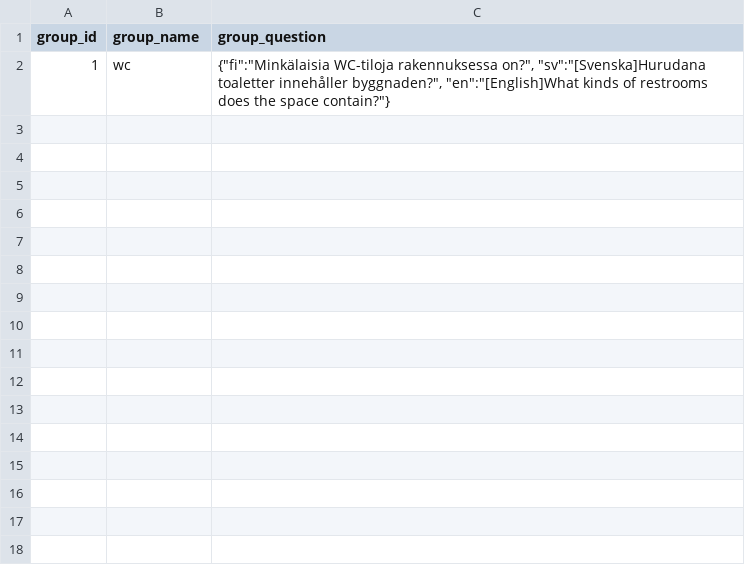
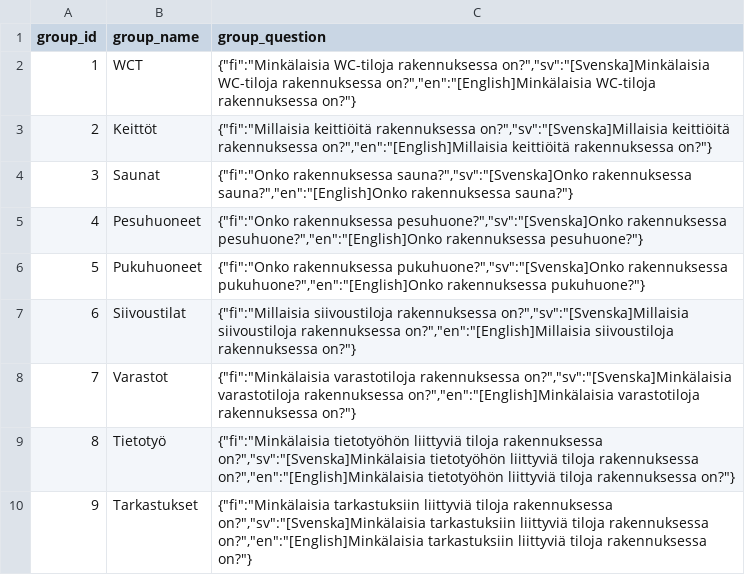
Before and after one commit to StatisticsFinland/rakennusluokkahaku, a CSV file: data/attribute_groups.csv, drawn as a sheet.

```diff
--- a/data/attribute_groups.csv
+++ b/data/attribute_groups.csv
@@ -1,2 +1,10 @@
 group_id,group_name,group_question
-1,wc,"{""fi"":""Minkälaisia WC-tiloja rakennuksessa on?"", ""sv"":""[Svenska]Hurudana toaletter innehåller byggnaden?"", ""en"":""[English]What kinds of restrooms does the space contain?""}"
+1,WCT,"{""fi"":""Minkälaisia WC-tiloja rakennuksessa on?"",""sv"":""[Svenska]Minkälaisia WC-tiloja rakennuksessa on?"",""en"":""[English]Minkälaisia WC-tiloja rakennuksessa on?""}"
+2,Keittöt,"{""fi"":""Millaisia keittiöitä rakennuksessa on?"",""sv"":""[Svenska]Millaisia keittiöitä rakennuksessa on?"",""en"":""[English]Millaisia keittiöitä rakennuksessa on?""}"
+3,Saunat,"{""fi"":""Onko rakennuksessa sauna?"",""sv"":""[Svenska]Onko rakennuksessa sauna?"",""en"":""[English]Onko rakennuksessa sauna?""}"
+4,Pesuhuoneet,"{""fi"":""Onko rakennuksessa pesuhuone?"",""sv"":""[Svenska]Onko rakennuksessa pesuhuone?"",""en"":""[English]Onko rakennuksessa pesuhuone?""}"
+5,Pukuhuoneet,"{""fi"":""Onko rakennuksessa pukuhuone?"",""sv"":""[Svenska]Onko rakennuksessa pukuhuone?"",""en"":""[English]Onko rakennuksessa pukuhuone?""}"
+6,Siivoustilat,"{""fi"":""Millaisia siivoustiloja rakennuksessa on?"",""sv"":""[Svenska]Millaisia siivoustiloja rakennuksessa on?"",""en"":""[English]Millaisia siivoustiloja rakennuksessa on?""}"
+7,Varastot,"{""fi"":""Minkälaisia varastotiloja rakennuksessa on?"",""sv"":""[Svenska]Minkälaisia varastotiloja rakennuksessa on?"",""en"":""[English]Minkälaisia varastotiloja rakennuksessa on?""}"
+8,Tietotyö,"{""fi"":""Minkälaisia tietotyöhön liittyviä tiloja rakennuksessa on?"",""sv"":""[Svenska]Minkälaisia tietotyöhön liittyviä tiloja rakennuksessa on?"",""en"":""[English]Minkälaisia tietotyöhön liittyviä tiloja rakennuksessa on?""}"
+9,Tarkastukset,"{""fi"":""Minkälaisia tarkastuksiin liittyviä tiloja rakennuksessa on?"",""sv"":""[Svenska]Minkälaisia tarkastuksiin liittyviä tiloja rakennuksessa on?"",""en"":""[English]Minkälaisia tarkastuksiin liittyviä tiloja rakennuksessa on?""}"
```
Also changed, not shown: data/attribute_probabilities.csv, data/building_classes.csv, 3 other files.
